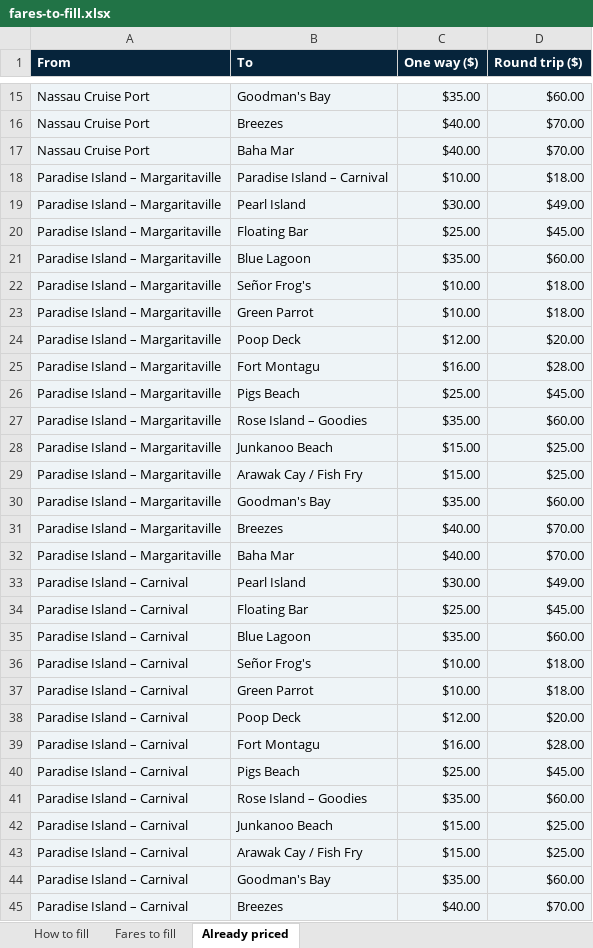
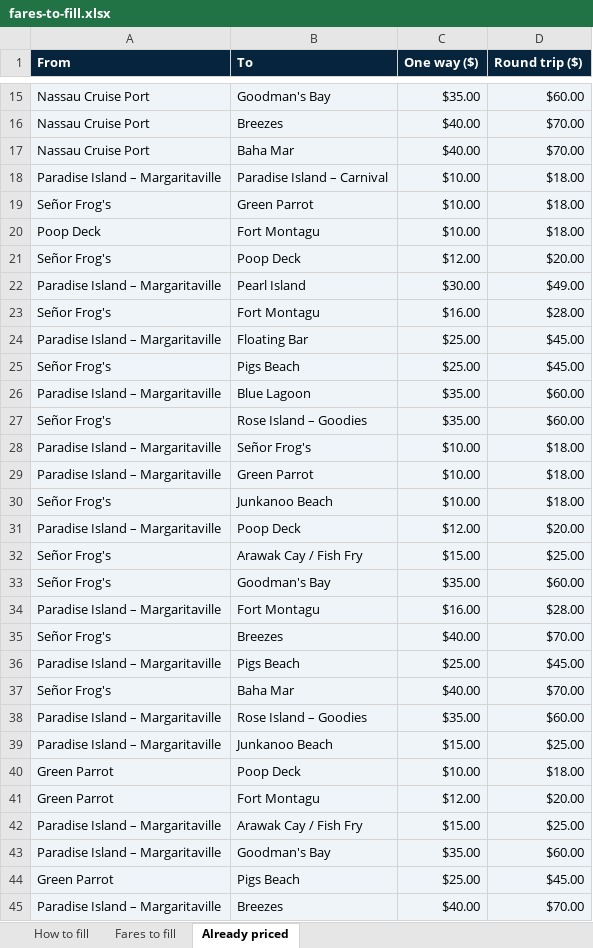
Before and after one commit to capitanjack242/paradise-sea-tours, an Excel workbook: docs/fares-to-fill.xlsx, sheet Already priced, drawn as a sheet; only a part is shown, gaps mark what is left out; the shorter side is filled out with more unchanged rows; values as stored, in another font and other column widths than the file's, no borders; the diff covers the shown part only; the diff names each change by its address in the sheet, - before the commit and + after, or states it on an @@ line.

```diff
--- a/docs/fares-to-fill.xlsx (sheet Already priced)
+++ b/docs/fares-to-fill.xlsx (sheet Already priced)
+row 19: Señor Frog's | Green Parrot | $10.00 | $18.00
+row 20: Poop Deck | Fort Montagu | $10.00 | $18.00
+row 21: Señor Frog's | Poop Deck | $12.00 | $20.00
+row 23: Señor Frog's | Fort Montagu | $16.00 | $28.00
+row 25: Señor Frog's | Pigs Beach | $25.00 | $45.00
+row 27: Señor Frog's | Rose Island – Goodies | $35.00 | $60.00
+row 30: Señor Frog's | Junkanoo Beach | $10.00 | $18.00
+row 32: Señor Frog's | Arawak Cay / Fish Fry | $15.00 | $25.00
+row 33: Señor Frog's | Goodman's Bay | $35.00 | $60.00
+row 35: Señor Frog's | Breezes | $40.00 | $70.00
+row 37: Señor Frog's | Baha Mar | $40.00 | $70.00
+row 40: Green Parrot | Poop Deck | $10.00 | $18.00
+row 41: Green Parrot | Fort Montagu | $12.00 | $20.00
+row 44: Green Parrot | Pigs Beach | $25.00 | $45.00
```
Also changed, not shown: 13 added rows elsewhere in this sheet, sheet Fares to fill, 2 other files.
